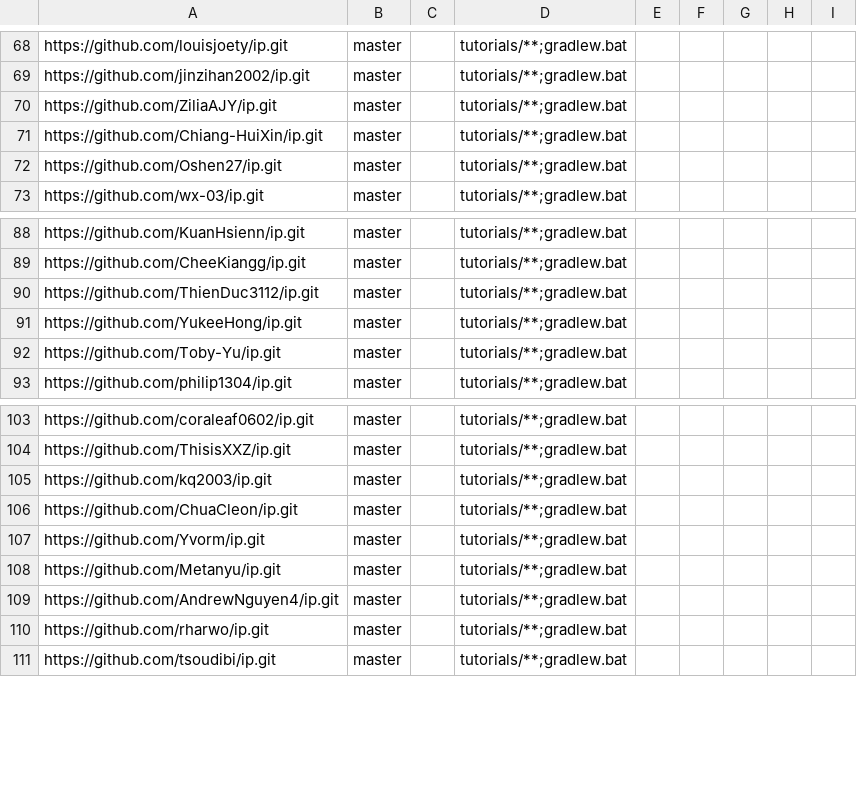
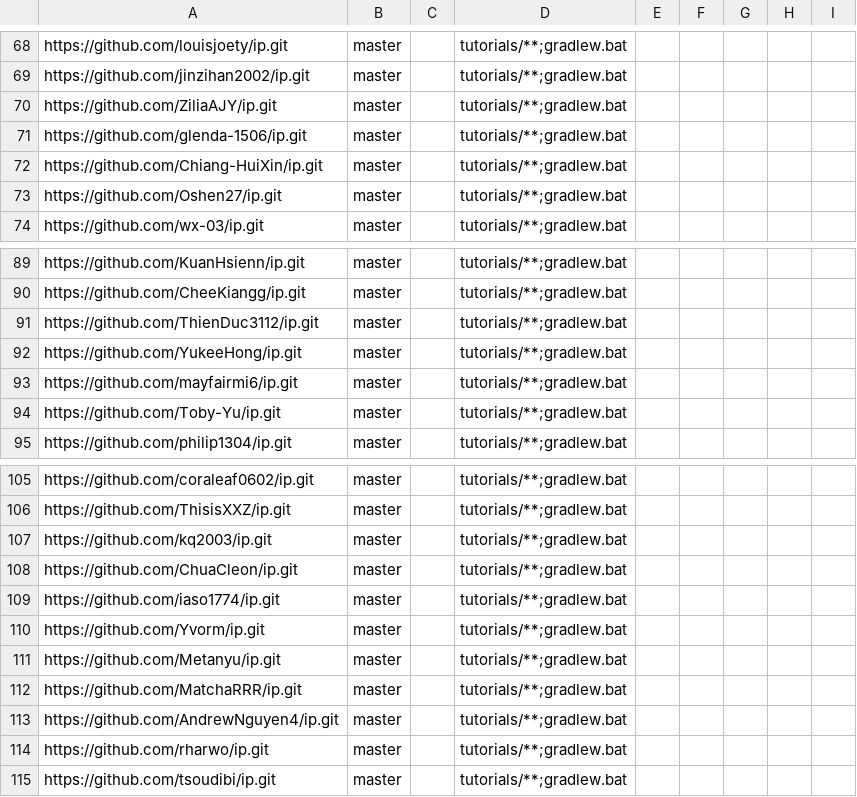
Before and after one commit to nus-cs2113-AY2425S1/ip-dashboard, a CSV file: configs/repo-config.csv, drawn as a sheet; only a part is shown, gaps mark what is left out; the diff names each change by its address in the sheet, - before the commit and + after, or states it on an @@ line.

```diff
--- a/configs/repo-config.csv
+++ b/configs/repo-config.csv
+row 71: https://github.com/glenda-1506/ip.git | master |  | tutorials/**;gradlew.bat
+row 93: https://github.com/mayfairmi6/ip.git | master |  | tutorials/**;gradlew.bat
+row 109: https://github.com/iaso1774/ip.git | master |  | tutorials/**;gradlew.bat
+row 112: https://github.com/MatchaRRR/ip.git | master |  | tutorials/**;gradlew.bat
```
Also changed, not shown: configs/author-config.csv.
